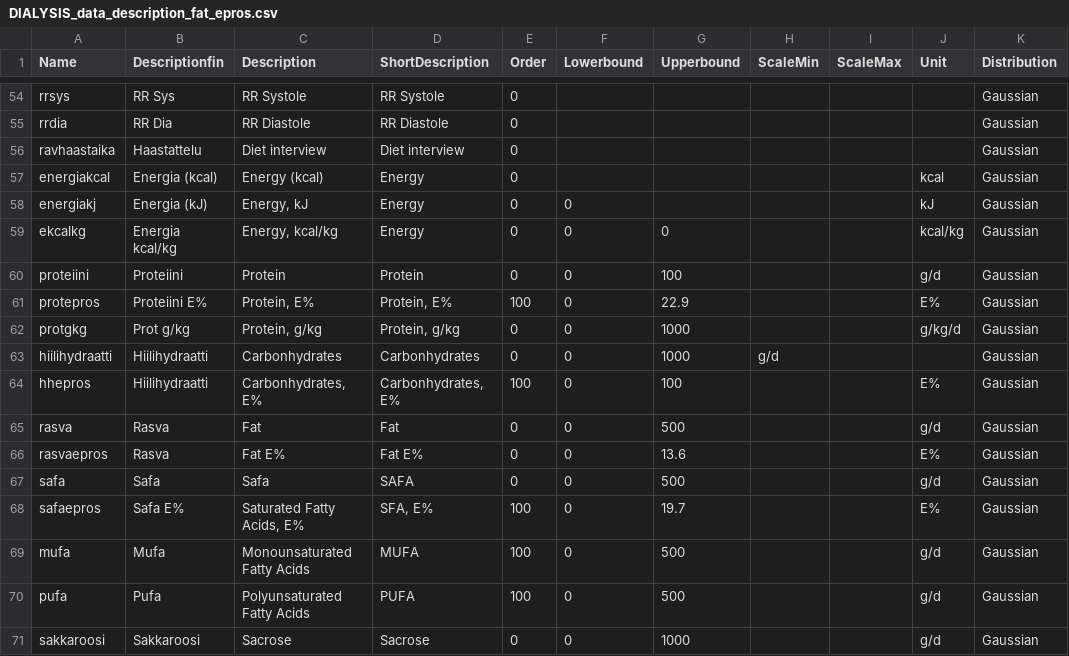
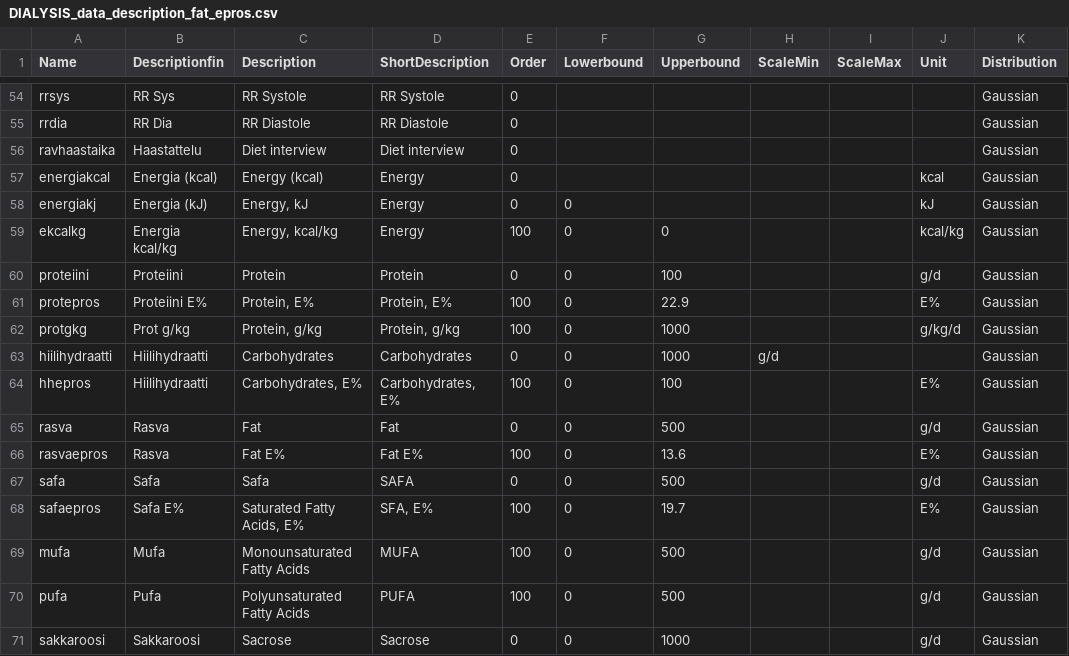
Before and after one commit to turkiaj/inferring-personal-recommendations-for-renal-patients, a CSV file: data/DIALYSIS_data_description_fat_epros.csv, drawn as a sheet; only a part is shown, gaps mark what is left out; the diff names each change by its address in the sheet, - before the commit and + after, or states it on an @@ line.

Commit message:
original dialysis predictors restored

```diff
--- a/data/DIALYSIS_data_description_fat_epros.csv
+++ b/data/DIALYSIS_data_description_fat_epros.csv
-E59 (Order): 0
+E59 (Order): 100
-E62 (Order): 0
+E62 (Order): 100
-C63 (Description): Carbonhydrates
+C63 (Description): Carbohydrates
-D63 (ShortDescription): Carbonhydrates
+D63 (ShortDescription): Carbohydrates
-C64 (Description): Carbonhydrates, E%
+C64 (Description): Carbohydrates, E%
-D64 (ShortDescription): Carbonhydrates, E%
+D64 (ShortDescription): Carbohydrates, E%
-E66 (Order): 0
+E66 (Order): 100
```
